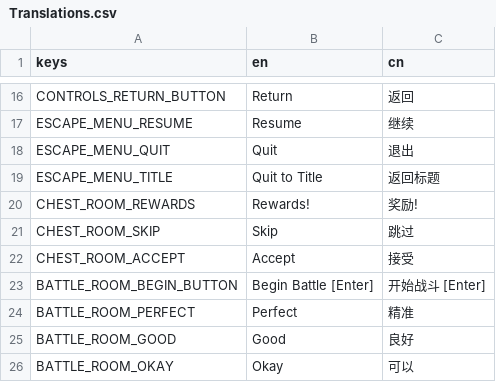
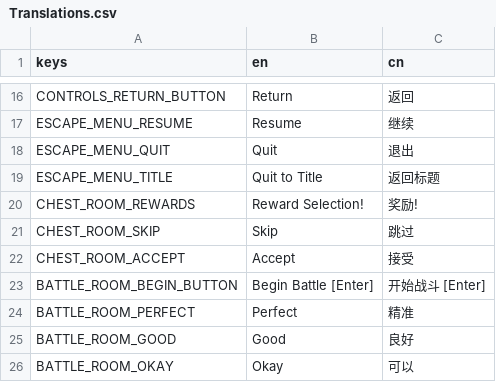
Before and after one commit to Project-Funk-Engine/ProjectFunkEngine, a CSV file: Globals/Translations/Translations.csv, drawn as a sheet; only a part is shown, gaps mark what is left out.

Commit message:
Refactored Reward Selection
Refactored split functions
Left selection array functions as distinct because those will need to be slightly different anyways
Added button group to Reward Select Descriptions change on focus change without setting _selection

```diff
--- a/Globals/Translations/Translations.csv
+++ b/Globals/Translations/Translations.csv
@@ -19,3 +19,3 @@ ESCAPE_MENU_QUIT,Quit,退出
 ESCAPE_MENU_TITLE,Quit to Title,返回标题
-CHEST_ROOM_REWARDS,Rewards!,奖励!
+CHEST_ROOM_REWARDS,Reward Selection!,奖励!
 CHEST_ROOM_SKIP,Skip,跳过
```
Also changed, not shown: 5 other files.
